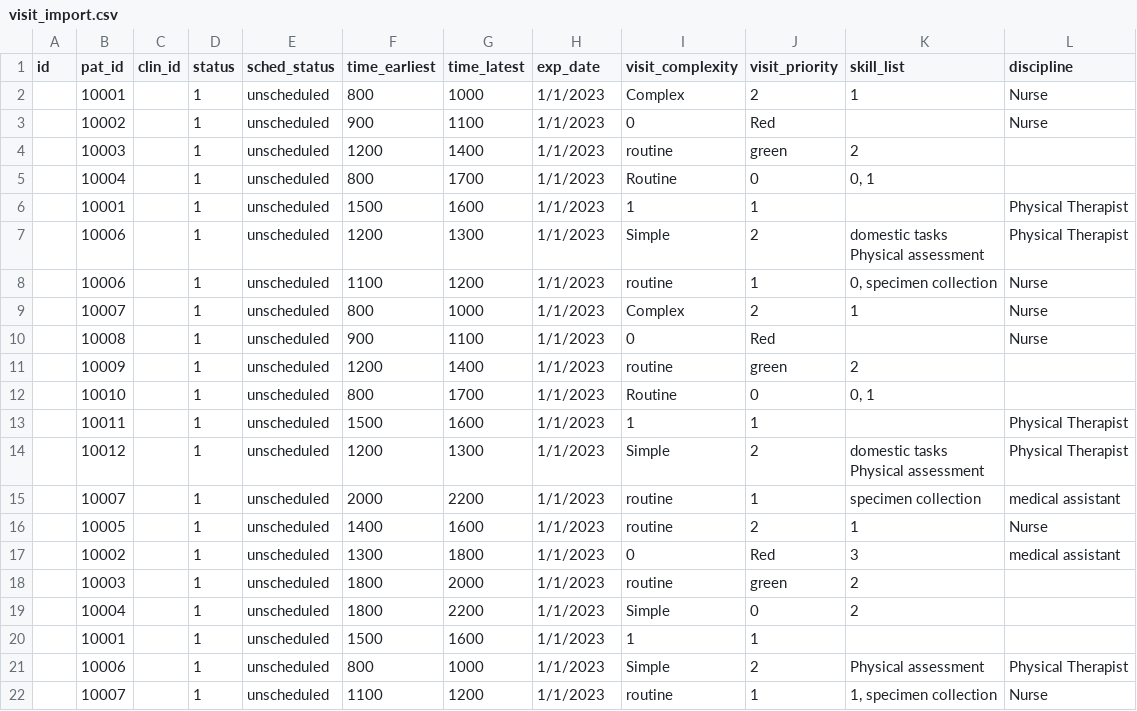
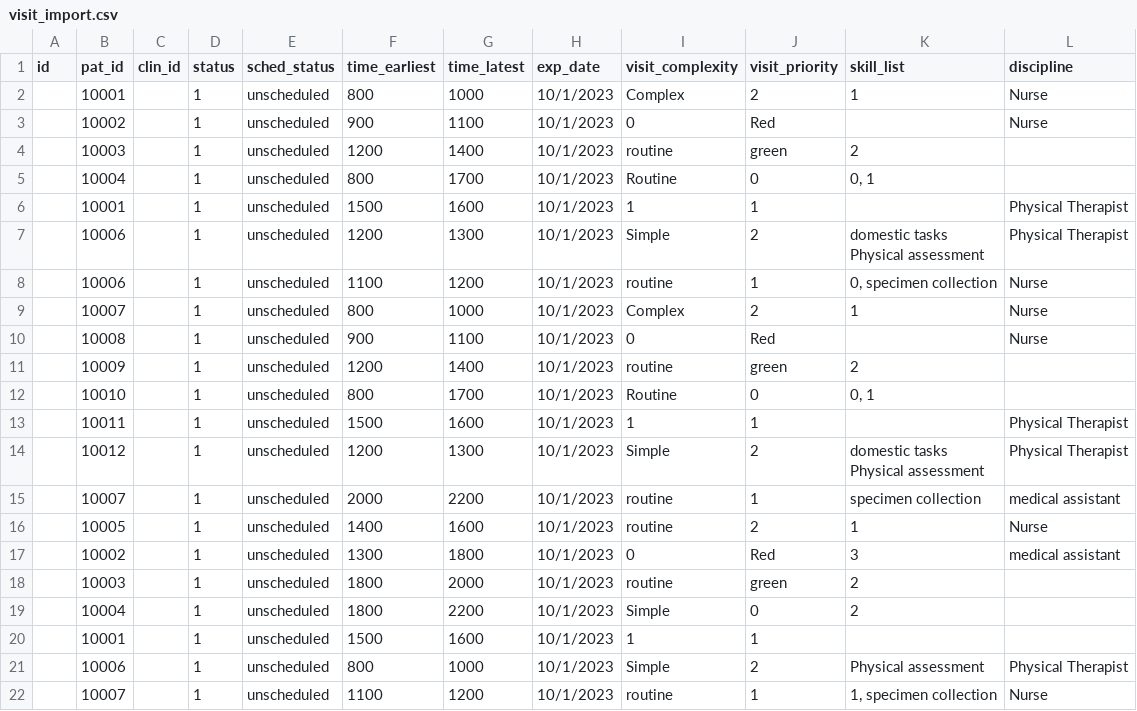
Before and after one commit to jonotassia/route-optimisation, a CSV file: investigation/visit_import.csv, drawn as a sheet.

```diff
--- a/investigation/visit_import.csv
+++ b/investigation/visit_import.csv
@@ -1,25 +1,25 @@
 id,pat_id,clin_id,status,sched_status,time_earliest,time_latest,exp_date,visit_complexity,visit_priority,skill_list,discipline
-,10001,,1,unscheduled,800,1000,1/1/2023,Complex,2,1,Nurse
-,10002,,1,unscheduled,900,1100,1/1/2023,0,Red,,Nurse
-,10003,,1,unscheduled,1200,1400,1/1/2023,routine,green,2,
-,10004,,1,unscheduled,800,1700,1/1/2023,Routine,0,"0, 1",
-,10001,,1,unscheduled,1500,1600,1/1/2023,1,1,,Physical Therapist
-,10006,,1,unscheduled,1200,1300,1/1/2023,Simple,2,"domestic tasks
-Physical assessment",Physical Therapist
-,10006,,1,unscheduled,1100,1200,1/1/2023,routine,1,"0, specimen collection",Nurse
-,10007,,1,unscheduled,800,1000,1/1/2023,Complex,2,1,Nurse
-,10008,,1,unscheduled,900,1100,1/1/2023,0,Red,,Nurse
-,10009,,1,unscheduled,1200,1400,1/1/2023,routine,green,2,
-,10010,,1,unscheduled,800,1700,1/1/2023,Routine,0,"0, 1",
-,10011,,1,unscheduled,1500,1600,1/1/2023,1,1,,Physical Therapist
-,10012,,1,unscheduled,1200,1300,1/1/2023,Simple,2,"domestic tasks
-Physical assessment",Physical Therapist
-,10007,,1,unscheduled,2000,2200,1/1/2023,routine,1,specimen collection,medical assistant
-,10005,,1,unscheduled,1400,1600,1/1/2023,routine,2,1,Nurse
-,10002,,1,unscheduled,1300,1800,1/1/2023,0,Red,3,medical assistant
-,10003,,1,unscheduled,1800,2000,1/1/2023,routine,green,2,
-,10004,,1,unscheduled,1800,2200,1/1/2023,Simple,0,2,
-,10001,,1,unscheduled,1500,1600,1/1/2023,1,1,,
-,10006,,1,unscheduled,800,1000,1/1/2023,Simple,2,"
-Physical assessment",Physical Therapist
-,10007,,1,unscheduled,1100,1200,1/1/2023,routine,1,"1, specimen collection",Nurse
+,10001,,1,unscheduled,800,1000,10/1/2023,Complex,2,1,Nurse
+,10002,,1,unscheduled,900,1100,10/1/2023,0,Red,,Nurse
+,10003,,1,unscheduled,1200,1400,10/1/2023,routine,green,2,
+,10004,,1,unscheduled,800,1700,10/1/2023,Routine,0,"0, 1",
+,10001,,1,unscheduled,1500,1600,10/1/2023,1,1,,Physical Therapist
+,10006,,1,unscheduled,1200,1300,10/1/2023,Simple,2,"domestic tasks
+Physical assessment",Physical Therapist
+,10006,,1,unscheduled,1100,1200,10/1/2023,routine,1,"0, specimen collection",Nurse
+,10007,,1,unscheduled,800,1000,10/1/2023,Complex,2,1,Nurse
+,10008,,1,unscheduled,900,1100,10/1/2023,0,Red,,Nurse
+,10009,,1,unscheduled,1200,1400,10/1/2023,routine,green,2,
+,10010,,1,unscheduled,800,1700,10/1/2023,Routine,0,"0, 1",
+,10011,,1,unscheduled,1500,1600,10/1/2023,1,1,,Physical Therapist
+,10012,,1,unscheduled,1200,1300,10/1/2023,Simple,2,"domestic tasks
+Physical assessment",Physical Therapist
+,10007,,1,unscheduled,2000,2200,10/1/2023,routine,1,specimen collection,medical assistant
+,10005,,1,unscheduled,1400,1600,10/1/2023,routine,2,1,Nurse
+,10002,,1,unscheduled,1300,1800,10/1/2023,0,Red,3,medical assistant
+,10003,,1,unscheduled,1800,2000,10/1/2023,routine,green,2,
+,10004,,1,unscheduled,1800,2200,10/1/2023,Simple,0,2,
+,10001,,1,unscheduled,1500,1600,10/1/2023,1,1,,
+,10006,,1,unscheduled,800,1000,10/1/2023,Simple,2,"
+Physical assessment",Physical Therapist
+,10007,,1,unscheduled,1100,1200,10/1/2023,routine,1,"1, specimen collection",Nurse
```
Also changed, not shown: 5 other files.
